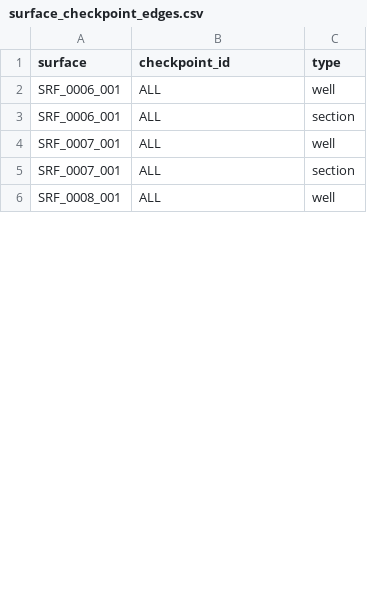
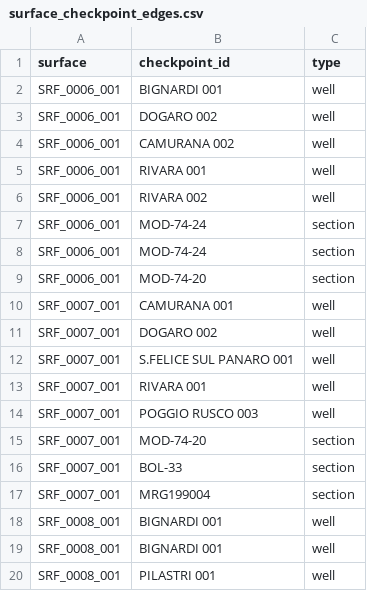
Before and after one commit to BaterHub/GeoSurface_Accuracy, a CSV file: working_files_folder/surface_checkpoint_edges.csv, drawn as a sheet; only a part is shown; addresses are those after the commit; the diff covers the shown part only; the diff names each change by its address in the sheet, - before the commit and + after, or states it on an @@ line.

Commit message:
Restore surface_checkpoint_edges to prior mapping

```diff
--- a/working_files_folder/surface_checkpoint_edges.csv
+++ b/working_files_folder/surface_checkpoint_edges.csv
+row 2: SRF_0006_001 | BIGNARDI 001 | well
-B3 (checkpoint_id): ALL
+B3 (checkpoint_id): DOGARO 002
+row 4: SRF_0006_001 | CAMURANA 002 | well
+row 5: SRF_0006_001 | RIVARA 001 | well
+row 6: SRF_0006_001 | RIVARA 002 | well
-B7 (checkpoint_id): ALL
+B7 (checkpoint_id): MOD-74-24
+row 8: SRF_0006_001 | MOD-74-24 | section
+row 9: SRF_0006_001 | MOD-74-20 | section
+row 10: SRF_0007_001 | CAMURANA 001 | well
+row 11: SRF_0007_001 | DOGARO 002 | well
-B12 (checkpoint_id): ALL
+B12 (checkpoint_id): S.FELICE SUL PANARO 001
+row 13: SRF_0007_001 | RIVARA 001 | well
+row 14: SRF_0007_001 | POGGIO RUSCO 003 | well
+row 15: SRF_0007_001 | MOD-74-20 | section
-B16 (checkpoint_id): ALL
+B16 (checkpoint_id): BOL-33
+row 17: SRF_0007_001 | MRG199004 | section
+row 18: SRF_0008_001 | BIGNARDI 001 | well
+row 19: SRF_0008_001 | BIGNARDI 001 | well
-B20 (checkpoint_id): ALL
+B20 (checkpoint_id): PILASTRI 001
```
Also changed, not shown: 46 added rows and 15 edited cells elsewhere in this file.
